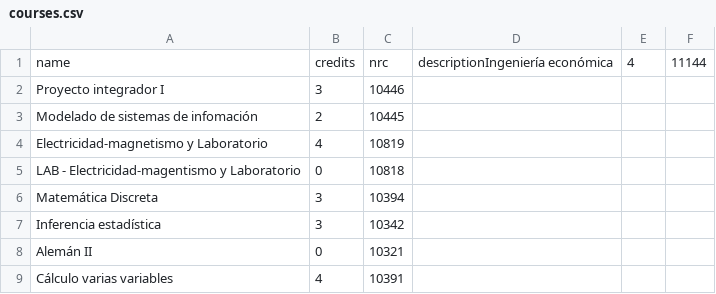
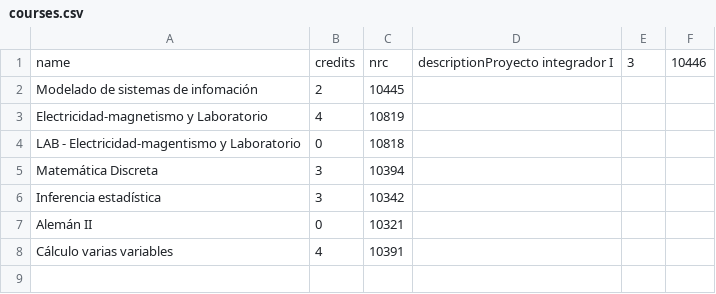
Before and after one commit to santiagoRosero/Simply_Contacts, a CSV file: data/courses.csv, drawn as a sheet.

```diff
--- a/data/courses.csv
+++ b/data/courses.csv
@@ -1,3 +1,2 @@
-name;credits;nrc;descriptionIngeniería económica;4;11144;
-Proyecto integrador I;3;10446;
+name;credits;nrc;descriptionProyecto integrador I;3;10446;
 Modelado de sistemas de infomación;2;10445;
```
Also changed, not shown: data/students.csv, 3 other files.
